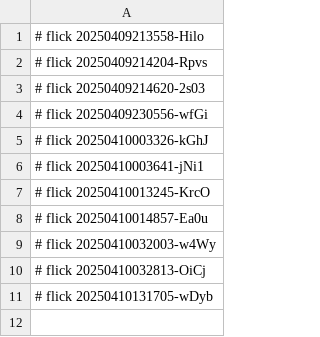
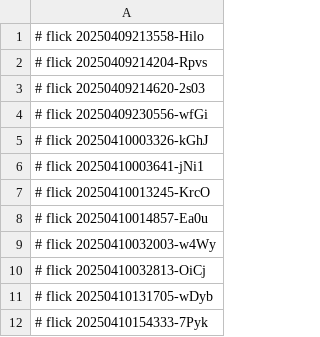
Before and after one commit to abikesa/phantom, a CSV file: nis/4.csv, drawn as a sheet; the diff names each change by its address in the sheet, - before the commit and + after, or states it on an @@ line.

Commit message:
nis/4.csv

```diff
--- a/nis/4.csv
+++ b/nis/4.csv
+row 12: # flick 20250410154333-7Pyk
```
